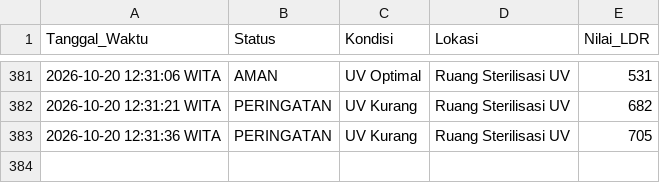
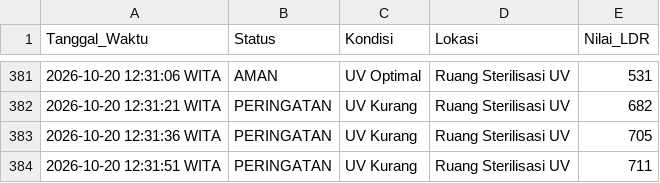
Before and after one commit to byyaja/SCADA, a CSV file: logs/sensor_log.csv, drawn as a sheet; only a part is shown, gaps mark what is left out.

```diff
--- a/logs/sensor_log.csv
+++ b/logs/sensor_log.csv
@@ -383 +383,2 @@ Tanggal_Waktu,Status,Kondisi,Lokasi,Nilai_LDR
 2026-10-20 12:31:36 WITA,PERINGATAN,UV Kurang,Ruang Sterilisasi UV,705
+2026-10-20 12:31:51 WITA,PERINGATAN,UV Kurang,Ruang Sterilisasi UV,711
```
